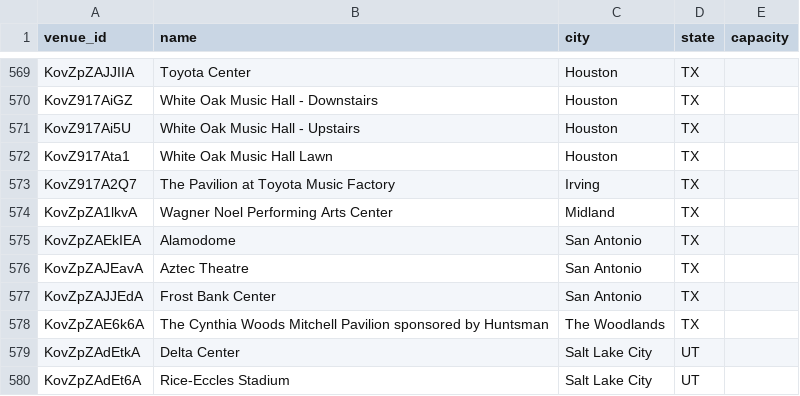
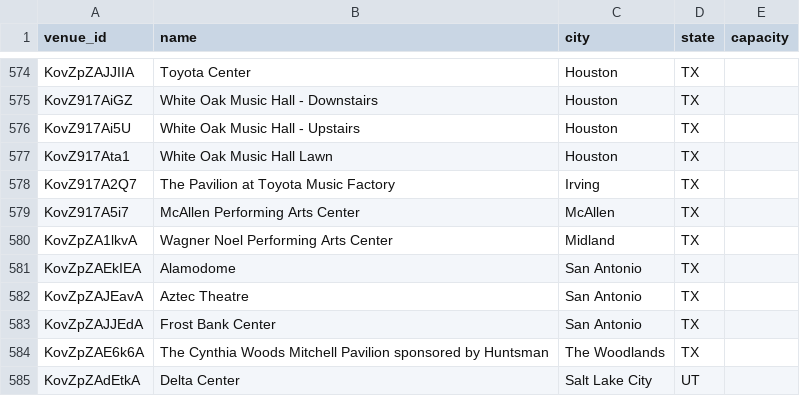
Before and after one commit to TylerWichman/presalewatch, a CSV file: db/venues.csv, drawn as a sheet; only a part is shown, gaps mark what is left out; the shorter side is filled out with more unchanged rows; the diff covers the shown part only; the diff names each change by its address in the sheet, - before the commit and + after, or states it on an @@ line.

```diff
--- a/db/venues.csv
+++ b/db/venues.csv
+row 579: KovZ917A5i7 | McAllen Performing Arts Center | McAllen | TX
```
Also changed, not shown: 5 added rows elsewhere in this file, db/artists.csv, 4 other files.
